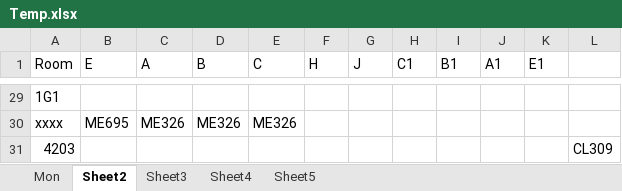
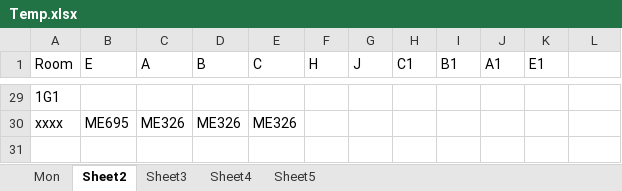
Before and after one commit to Udayraj123/DBMSLab-CS345, an Excel workbook: A4 - Time tables/csvs/Temp.xlsx, sheet Sheet2, drawn as a sheet; only a part is shown, gaps mark what is left out; values as stored, in another font and other column widths than the file's, no borders; the diff names each change by its address in the sheet, - before the commit and + after, or states it on an @@ line.

```diff
--- a/A4 - Time tables/csvs/Temp.xlsx (sheet Sheet2)
+++ b/A4 - Time tables/csvs/Temp.xlsx (sheet Sheet2)
-row 31: 4203 |  |  |  |  |  |  |  |  |  |  | CL309
```
Also changed, not shown: sheet Sheet3, sheet Mon, sheet Sheet4, 11 other files.
